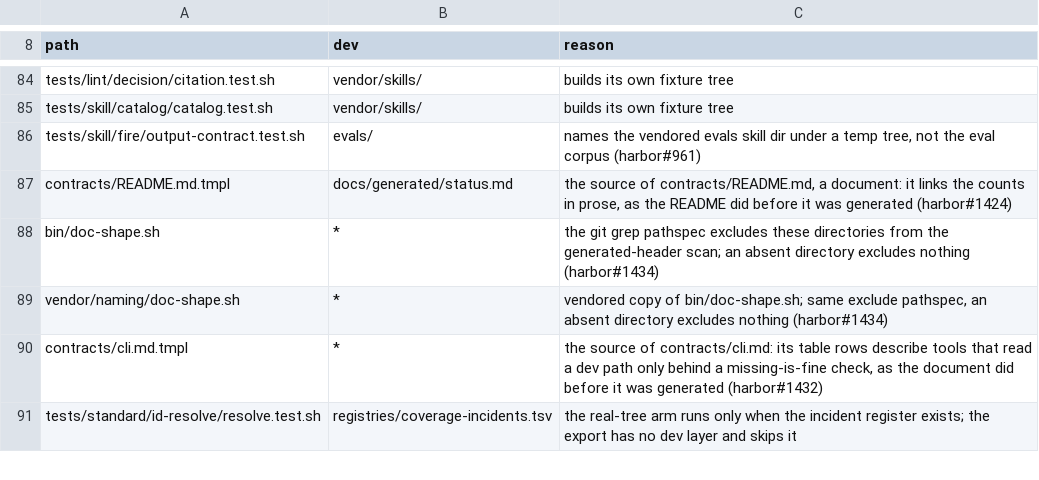
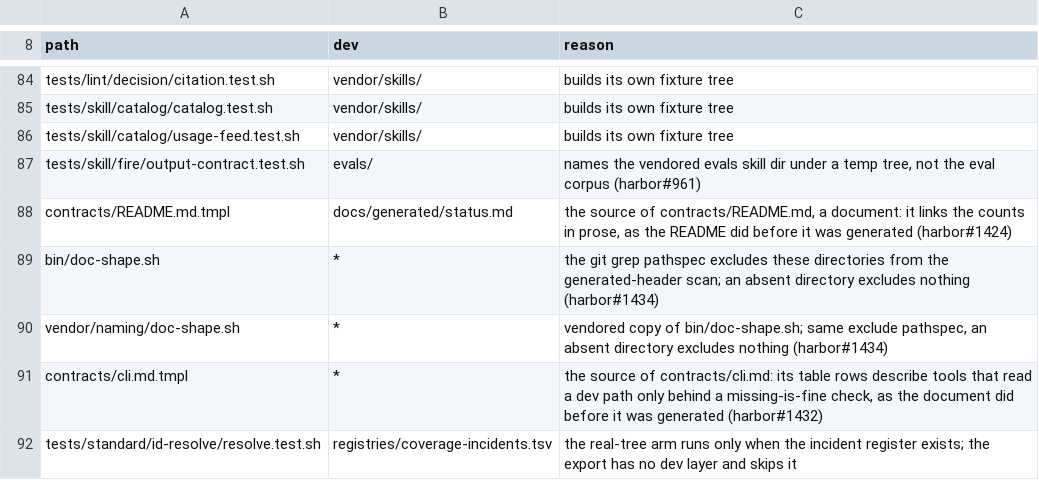
Before and after one commit to VytCepas/harbor-core, a TSV file: contracts/dev-paths-allow.tsv, drawn as a sheet; only a part is shown, gaps mark what is left out; the diff names each change by its address in the sheet, - before the commit and + after, or states it on an @@ line.

```diff
--- a/contracts/dev-paths-allow.tsv
+++ b/contracts/dev-paths-allow.tsv
+row 86: tests/skill/catalog/usage-feed.test.sh | vendor/skills/ | builds its own fixture tree
```
Also changed, not shown: contracts/layers.tsv, contracts/layout-map.tsv, 29 other files.
